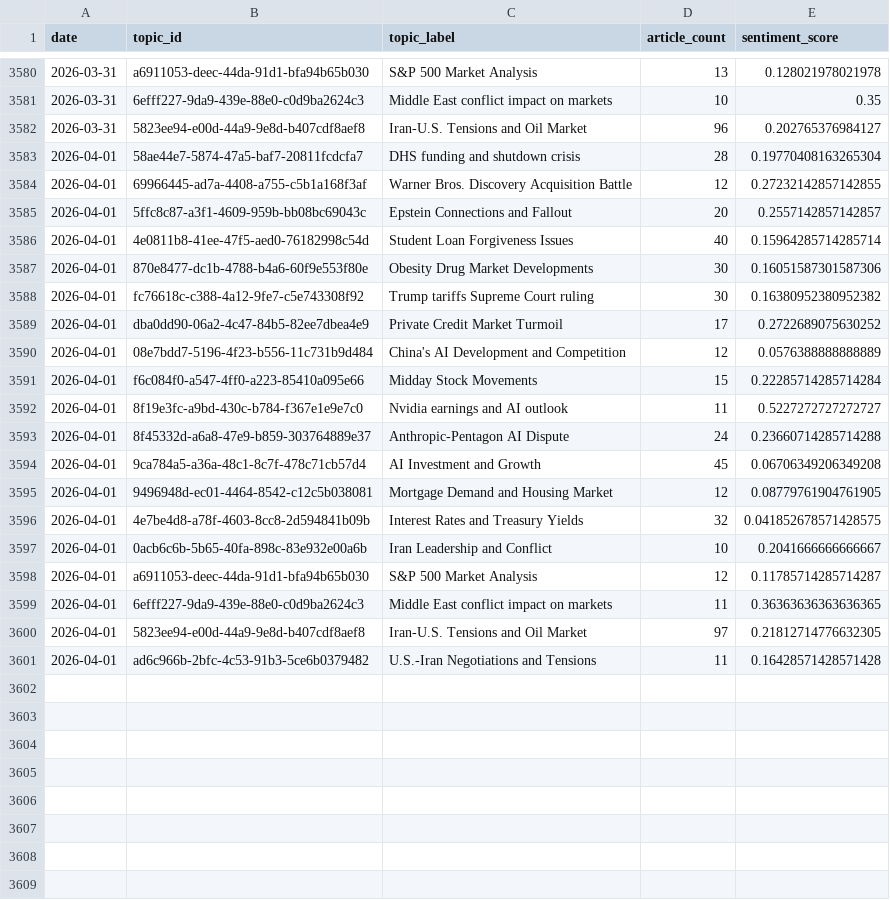
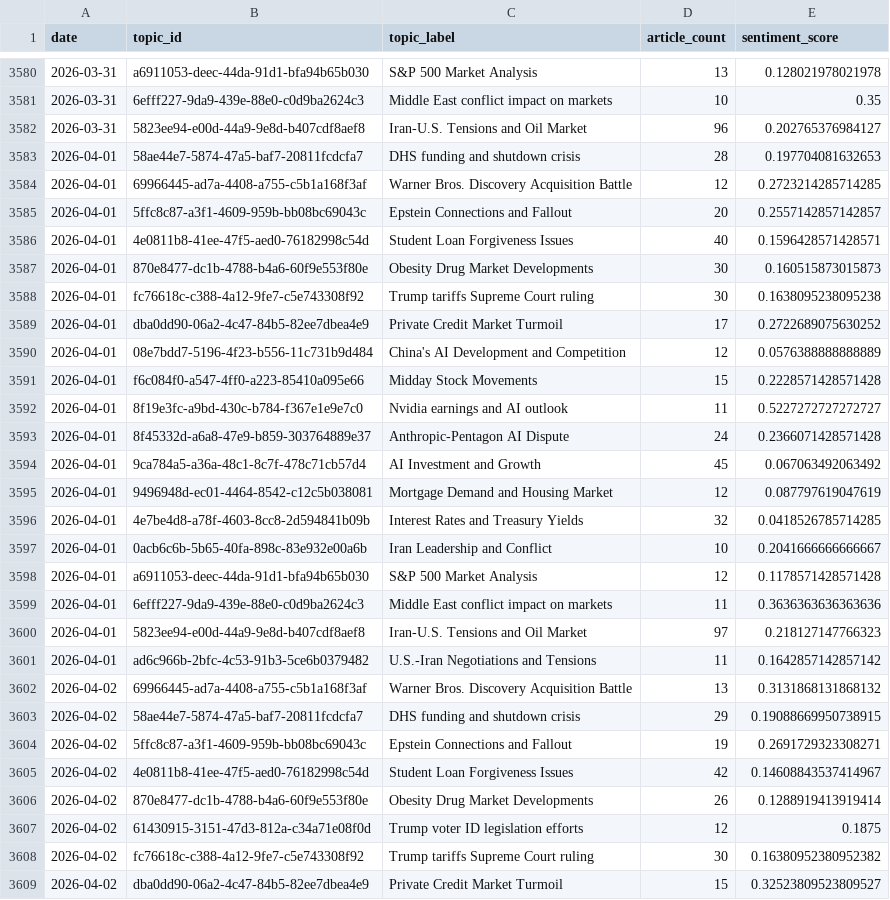
Before and after one commit to laceto/rss_feed, a TSV file: data/topic_trends.tsv, drawn as a sheet; only a part is shown, gaps mark what is left out; the diff covers the shown part only.

```diff
--- a/data/topic_trends.tsv
+++ b/data/topic_trends.tsv
@@ -3582,20 +3582,28 @@ date	topic_id	topic_label	article_count	sentiment_score
 2026-03-31	5823ee94-e00d-44a9-9e8d-b407cdf8aef8	Iran-U.S. Tensions and Oil Market	96	0.202765376984127
-2026-04-01	58ae44e7-5874-47a5-baf7-20811fcdcfa7	DHS funding and shutdown crisis	28	0.19770408163265304
-2026-04-01	69966445-ad7a-4408-a755-c5b1a168f3af	Warner Bros. Discovery Acquisition Battle	12	0.27232142857142855
+2026-04-01	58ae44e7-5874-47a5-baf7-20811fcdcfa7	DHS funding and shutdown crisis	28	0.197704081632653
+2026-04-01	69966445-ad7a-4408-a755-c5b1a168f3af	Warner Bros. Discovery Acquisition Battle	12	0.2723214285714285
 2026-04-01	5ffc8c87-a3f1-4609-959b-bb08bc69043c	Epstein Connections and Fallout	20	0.2557142857142857
-2026-04-01	4e0811b8-41ee-47f5-aed0-76182998c54d	Student Loan Forgiveness Issues	40	0.15964285714285714
-2026-04-01	870e8477-dc1b-4788-b4a6-60f9e553f80e	Obesity Drug Market Developments	30	0.16051587301587306
-2026-04-01	fc76618c-c388-4a12-9fe7-c5e743308f92	Trump tariffs Supreme Court ruling	30	0.16380952380952382
+2026-04-01	4e0811b8-41ee-47f5-aed0-76182998c54d	Student Loan Forgiveness Issues	40	0.1596428571428571
+2026-04-01	870e8477-dc1b-4788-b4a6-60f9e553f80e	Obesity Drug Market Developments	30	0.160515873015873
+2026-04-01	fc76618c-c388-4a12-9fe7-c5e743308f92	Trump tariffs Supreme Court ruling	30	0.1638095238095238
 2026-04-01	dba0dd90-06a2-4c47-84b5-82ee7dbea4e9	Private Credit Market Turmoil	17	0.2722689075630252
 2026-04-01	08e7bdd7-5196-4f23-b556-11c731b9d484	China's AI Development and Competition	12	0.0576388888888889
-2026-04-01	f6c084f0-a547-4ff0-a223-85410a095e66	Midday Stock Movements	15	0.22285714285714284
+2026-04-01	f6c084f0-a547-4ff0-a223-85410a095e66	Midday Stock Movements	15	0.2228571428571428
 2026-04-01	8f19e3fc-a9bd-430c-b784-f367e1e9e7c0	Nvidia earnings and AI outlook	11	0.5227272727272727
-2026-04-01	8f45332d-a6a8-47e9-b859-303764889e37	Anthropic-Pentagon AI Dispute	24	0.23660714285714288
-2026-04-01	9ca784a5-a36a-48c1-8c7f-478c71cb57d4	AI Investment and Growth	45	0.06706349206349208
-2026-04-01	9496948d-ec01-4464-8542-c12c5b038081	Mortgage Demand and Housing Market	12	0.08779761904761905
-2026-04-01	4e7be4d8-a78f-4603-8cc8-2d594841b09b	Interest Rates and Treasury Yields	32	0.041852678571428575
+2026-04-01	8f45332d-a6a8-47e9-b859-303764889e37	Anthropic-Pentagon AI Dispute	24	0.2366071428571428
+2026-04-01	9ca784a5-a36a-48c1-8c7f-478c71cb57d4	AI Investment and Growth	45	0.067063492063492
+2026-04-01	9496948d-ec01-4464-8542-c12c5b038081	Mortgage Demand and Housing Market	12	0.087797619047619
+2026-04-01	4e7be4d8-a78f-4603-8cc8-2d594841b09b	Interest Rates and Treasury Yields	32	0.0418526785714285
 2026-04-01	0acb6c6b-5b65-40fa-898c-83e932e00a6b	Iran Leadership and Conflict	10	0.2041666666666667
-2026-04-01	a6911053-deec-44da-91d1-bfa94b65b030	S&P 500 Market Analysis	12	0.11785714285714287
-2026-04-01	6efff227-9da9-439e-88e0-c0d9ba2624c3	Middle East conflict impact on markets	11	0.36363636363636365
-2026-04-01	5823ee94-e00d-44a9-9e8d-b407cdf8aef8	Iran-U.S. Tensions and Oil Market	97	0.21812714776632305
-2026-04-01	ad6c966b-2bfc-4c53-91b3-5ce6b0379482	U.S.-Iran Negotiations and Tensions	11	0.16428571428571428
+2026-04-01	a6911053-deec-44da-91d1-bfa94b65b030	S&P 500 Market Analysis	12	0.1178571428571428
+2026-04-01	6efff227-9da9-439e-88e0-c0d9ba2624c3	Middle East conflict impact on markets	11	0.3636363636363636
+2026-04-01	5823ee94-e00d-44a9-9e8d-b407cdf8aef8	Iran-U.S. Tensions and Oil Market	97	0.218127147766323
+2026-04-01	ad6c966b-2bfc-4c53-91b3-5ce6b0379482	U.S.-Iran Negotiations and Tensions	11	0.1642857142857142
+2026-04-02	69966445-ad7a-4408-a755-c5b1a168f3af	Warner Bros. Discovery Acquisition Battle	13	0.3131868131868132
+2026-04-02	58ae44e7-5874-47a5-baf7-20811fcdcfa7	DHS funding and shutdown crisis	29	0.19088669950738915
+2026-04-02	5ffc8c87-a3f1-4609-959b-bb08bc69043c	Epstein Connections and Fallout	19	0.2691729323308271
+2026-04-02	4e0811b8-41ee-47f5-aed0-76182998c54d	Student Loan Forgiveness Issues	42	0.14608843537414967
+2026-04-02	870e8477-dc1b-4788-b4a6-60f9e553f80e	Obesity Drug Market Developments	26	0.1288919413919414
+2026-04-02	61430915-3151-47d3-812a-c34a71e08f0d	Trump voter ID legislation efforts	12	0.1875
+2026-04-02	fc76618c-c388-4a12-9fe7-c5e743308f92	Trump tariffs Supreme Court ruling	30	0.16380952380952382
+2026-04-02	dba0dd90-06a2-4c47-84b5-82ee7dbea4e9	Private Credit Market Turmoil	15	0.32523809523809527
```
Also changed, not shown: 14 added rows elsewhere in this file, data/entity_sentiment_ts.tsv, data/sector_sentiment_pivot.tsv, 10 other files.
